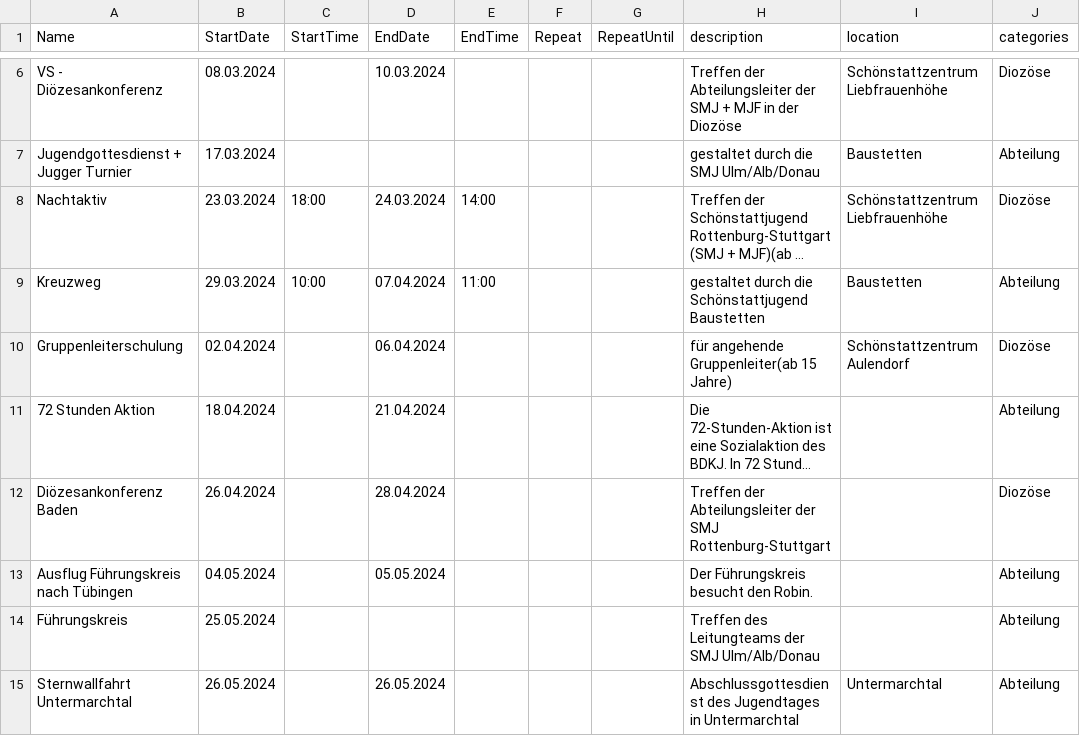
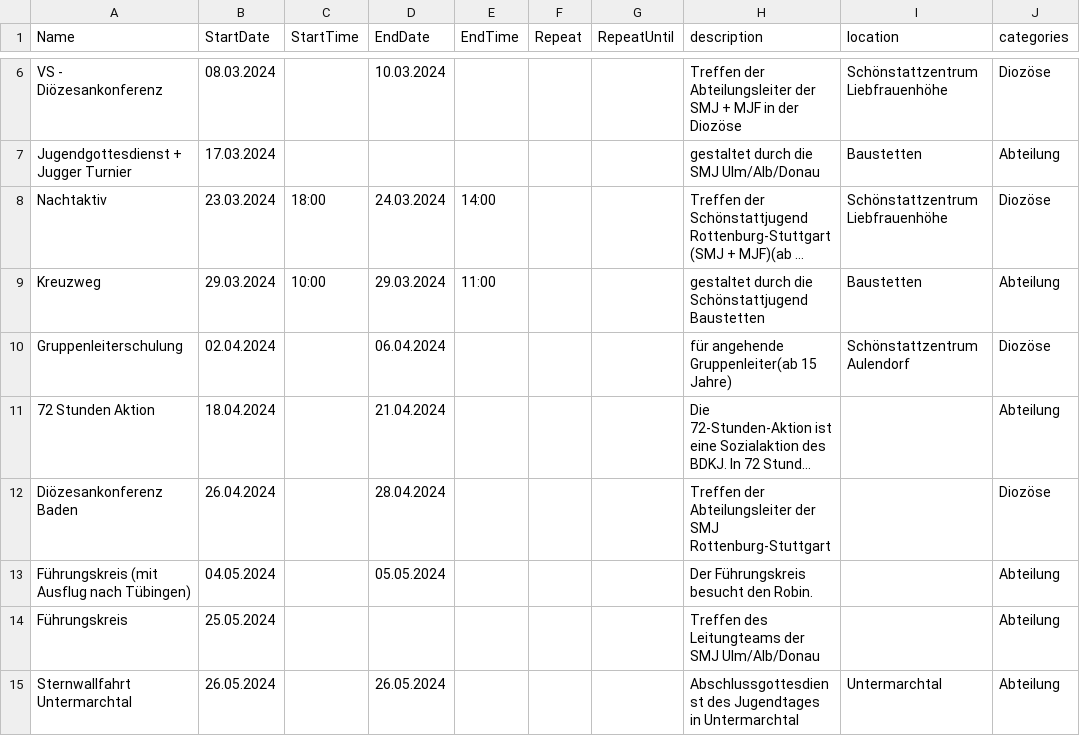
Before and after one commit to FelixBetz/smjUlmCalenderGenerator, a CSV file: input/2024_kalender.csv, drawn as a sheet; only a part is shown, gaps mark what is left out; long unchanged cells end in …; the diff names each change by its address in the sheet, - before the commit and + after, or states it on an @@ line.

Commit message:
fix "Kreuzweg" date and remove "FK"

```diff
--- a/input/2024_kalender.csv
+++ b/input/2024_kalender.csv
-D9 (EndDate): 07.04.2024
+D9 (EndDate): 29.03.2024
-A13 (Name): Ausflug Führungskreis nach Tübingen
+A13 (Name): Führungskreis (mit Ausflug nach Tübingen)
```
Also changed, not shown: 1 other file.
